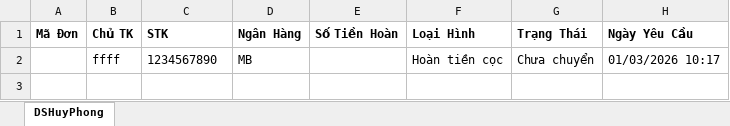
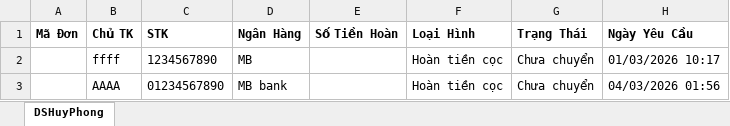
Before and after one commit to khangkkij/Luxury, an Excel workbook: Luxury/wwwroot/Reports/DanhSachHuy.xlsx, sheet DSHuyPhong, drawn as a sheet; values as stored, in another font and other column widths than the file's, no borders; the diff names each change by its address in the sheet, - before the commit and + after, or states it on an @@ line.

```diff
--- a/Luxury/wwwroot/Reports/DanhSachHuy.xlsx (sheet DSHuyPhong)
+++ b/Luxury/wwwroot/Reports/DanhSachHuy.xlsx (sheet DSHuyPhong)
+row 3:  | AAAA | 01234567890 | MB bank |  | Hoàn tiền cọc | Chưa chuyển | 04/03/2026 01:56
```
Also changed, not shown: 12 other files.
